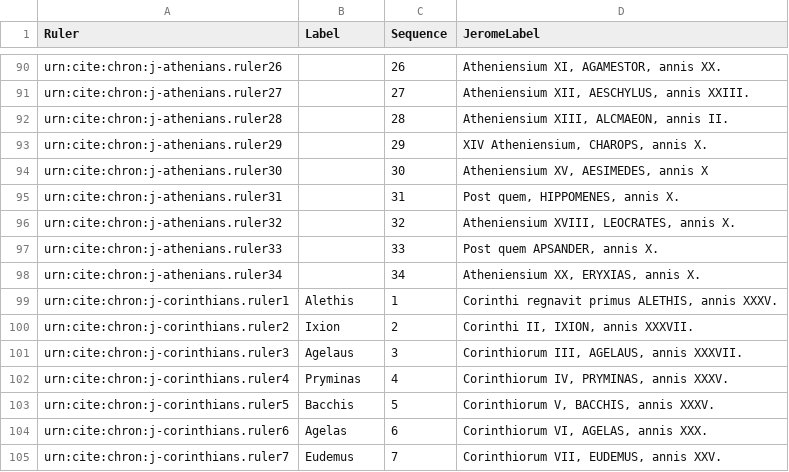
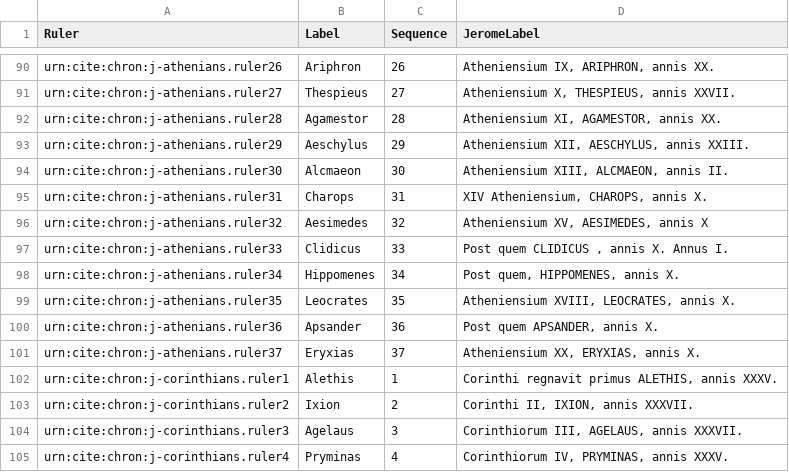
Before and after one commit to neelsmith/chronicles, a CSV file: collections/jeromeseqq.csv, drawn as a sheet; only a part is shown, gaps mark what is left out; the shorter side is filled out with more unchanged rows; the diff covers the shown part only; the diff names each change by its address in the sheet, - before the commit and + after, or states it on an @@ line.

Commit message:
Clean up Athenian filum.

```diff
--- a/collections/jeromeseqq.csv
+++ b/collections/jeromeseqq.csv
-B90 (Label): (empty)
+B90 (Label): Ariphron
-D90 (JeromeLabel): Atheniensium XI, AGAMESTOR, annis XX.
+D90 (JeromeLabel): Atheniensium IX, ARIPHRON, annis XX.
-B91 (Label): (empty)
+B91 (Label): Thespieus
-D91 (JeromeLabel): Atheniensium XII, AESCHYLUS, annis XXIII.
+D91 (JeromeLabel): Atheniensium X, THESPIEUS, annis XXVII.
-B92 (Label): (empty)
+B92 (Label): Agamestor
-D92 (JeromeLabel): Atheniensium XIII, ALCMAEON, annis II.
+D92 (JeromeLabel): Atheniensium XI, AGAMESTOR, annis XX.
-B93 (Label): (empty)
+B93 (Label): Aeschylus
-D93 (JeromeLabel): XIV Atheniensium, CHAROPS, annis X.
+D93 (JeromeLabel): Atheniensium XII, AESCHYLUS, annis XXIII.
-B94 (Label): (empty)
+B94 (Label): Alcmaeon
-D94 (JeromeLabel): Atheniensium XV, AESIMEDES, annis X
+D94 (JeromeLabel): Atheniensium XIII, ALCMAEON, annis II.
-B95 (Label): (empty)
+B95 (Label): Charops
-D95 (JeromeLabel): Post quem, HIPPOMENES, annis X.
+D95 (JeromeLabel): XIV Atheniensium, CHAROPS, annis X.
-B96 (Label): (empty)
+B96 (Label): Aesimedes
-D96 (JeromeLabel): Atheniensium XVIII, LEOCRATES, annis X.
+D96 (JeromeLabel): Atheniensium XV, AESIMEDES, annis X
-B97 (Label): (empty)
+B97 (Label): Clidicus
-D97 (JeromeLabel): Post quem APSANDER, annis X.
+D97 (JeromeLabel): Post quem CLIDICUS , annis X. Annus I.
-B98 (Label): (empty)
+B98 (Label): Hippomenes
-D98 (JeromeLabel): Atheniensium XX, ERYXIAS, annis X.
+D98 (JeromeLabel): Post quem, HIPPOMENES, annis X.
+row 99: urn:cite:chron:j-athenians.ruler35 | Leocrates | 35 | Atheniensium XVIII, LEOCRATES, annis X.
+row 100: urn:cite:chron:j-athenians.ruler36 | Apsander | 36 | Post quem APSANDER, annis X.
+row 101: urn:cite:chron:j-athenians.ruler37 | Eryxias | 37 | Atheniensium XX, ERYXIAS, annis X.
```
Also changed, not shown: 32 edited cells elsewhere in this file.
